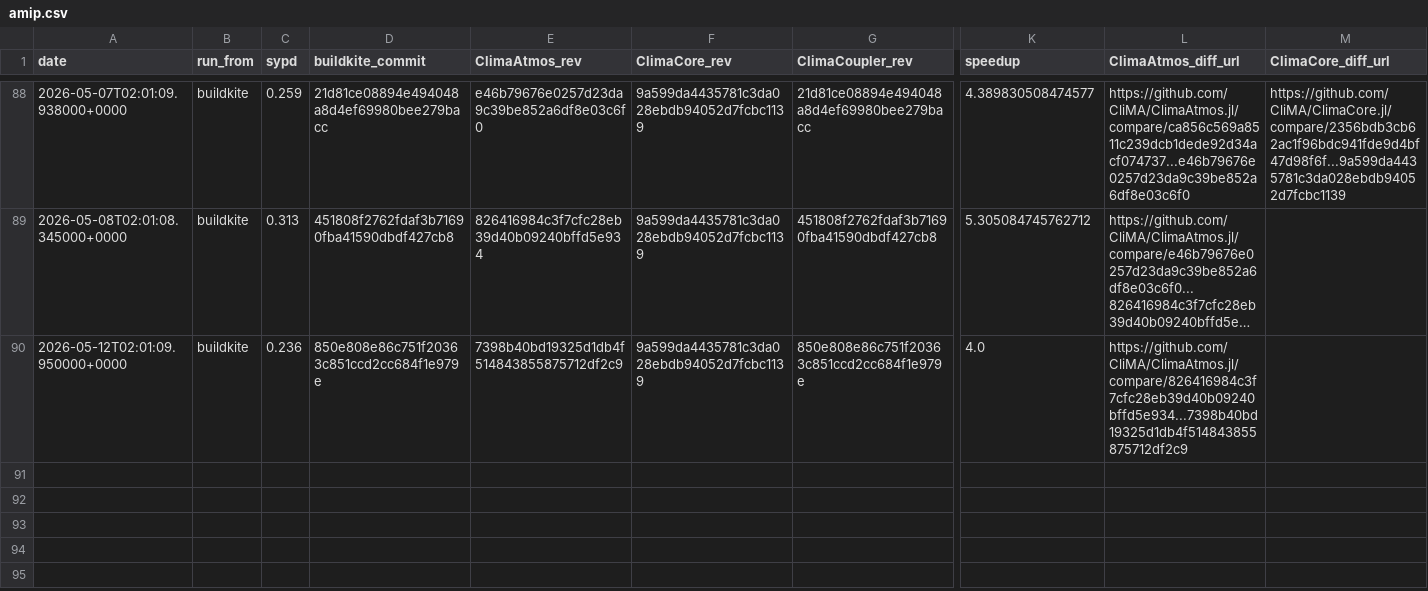
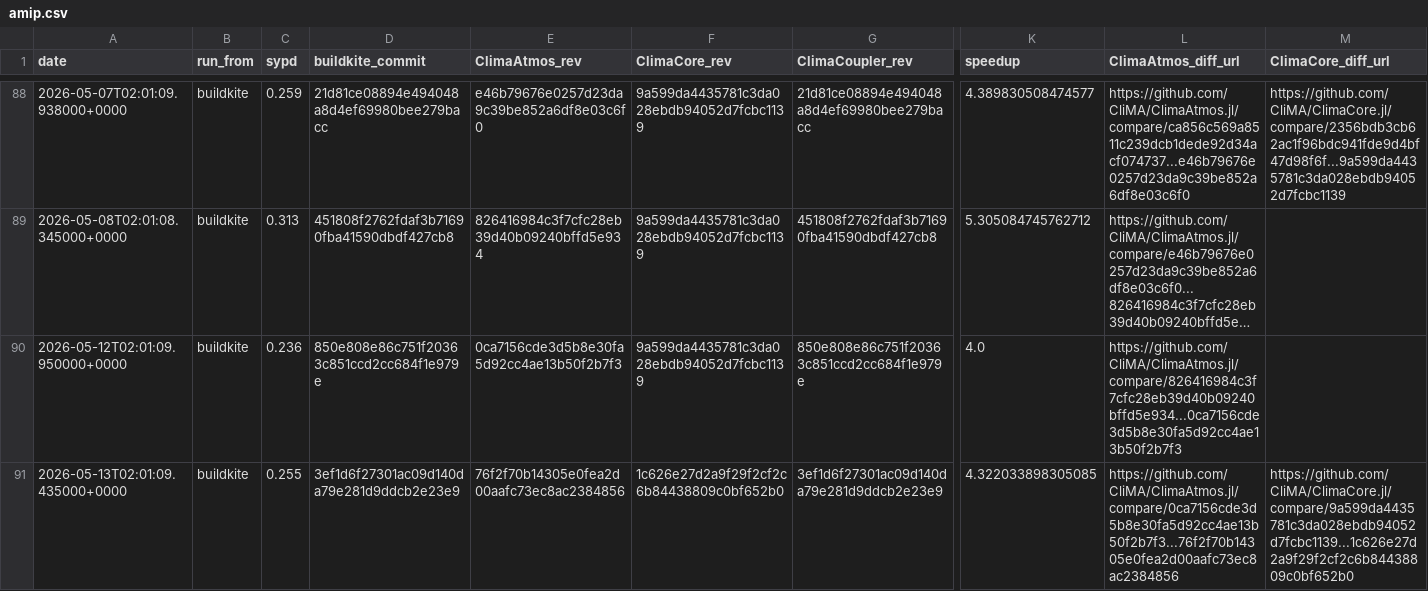
Before and after one commit to petebachant/clima-perf, a CSV file: results/amip.csv, drawn as a sheet; only a part is shown, gaps mark what is left out; long unchanged cells end in …; rows hold the shown columns only; the diff names each change by its address in the sheet, - before the commit and + after, or states it on an @@ line.

```diff
--- a/results/amip.csv
+++ b/results/amip.csv
-E90 (ClimaAtmos_rev): 7398b40bd19325d1db4f514843855875712df2c9
+E90 (ClimaAtmos_rev): 0ca7156cde3d5b8e30fa5d92cc4ae13b50f2b7f3
-L90 (ClimaAtmos_diff_url): https://github.com/CliMA/ClimaAtmos.jl/compare/826416984c3f7cfc28eb39d40b09240bffd5e934...7398b40bd19325d1db4f514843855875712df2c9
+L90 (ClimaAtmos_diff_url): https://github.com/CliMA/ClimaAtmos.jl/compare/826416984c3f7cfc28eb39d40b09240bffd5e934...0ca7156cde3d5b8e30fa5d92cc4ae13b50f2b7f3
+row 91: 2026-05-13T02:01:09.435000+0000 | buildkite | 0.255 | 3ef1d6f27301ac09d140da79e281d9ddcb2e23e9 | 76f2f70b14305e0fea2d00aafc73ec8ac2384856 | 1c626e27d2a9f29f2cf2c6b84438809c0bf652b0 | 3ef1d6f27301ac09d140da79e281d9ddcb2e23e9 | 4.322033898305085 | https://github.com/CliMA/ClimaAtmos.jl/compare/0ca7156cde3d5b8e30fa5d92cc4ae13b50f2b7f3...76f2f70b14305e0fea2d00aafc73ec8ac2384856 | https://github.com/CliMA/ClimaCore.jl/compare/9a599da4435781c3da028ebdb94052d7fcbc1139...1c626e27d2a9f29f2cf2c6b84438809c0bf652b0
```
Also changed, not shown: 11 other files.
